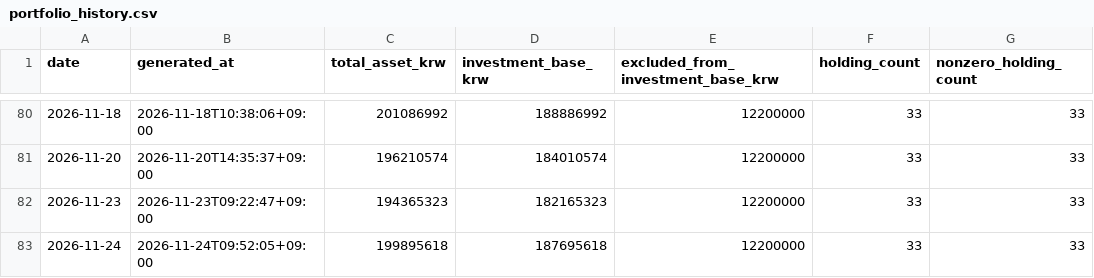
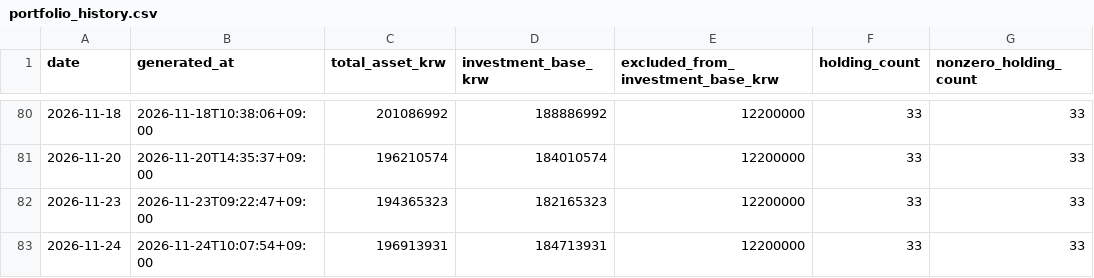
Before and after one commit to Wandongkee/portfolio-dashboard, a CSV file: web_data/portfolio_history.csv, drawn as a sheet; only a part is shown, gaps mark what is left out.

```diff
--- a/web_data/portfolio_history.csv
+++ b/web_data/portfolio_history.csv
@@ -82,2 +82,2 @@
 2026-11-23,2026-11-23T09:22:47+09:00,194365323,182165323,12200000,33,33
-2026-11-24,2026-11-24T09:52:05+09:00,199895618,187695618,12200000,33,33
+2026-11-24,2026-11-24T10:07:54+09:00,196913931,184713931,12200000,33,33
```
Also changed, not shown: web_data/housing_index.csv, web_data/portfolio_holdings.csv, 4 other files.
